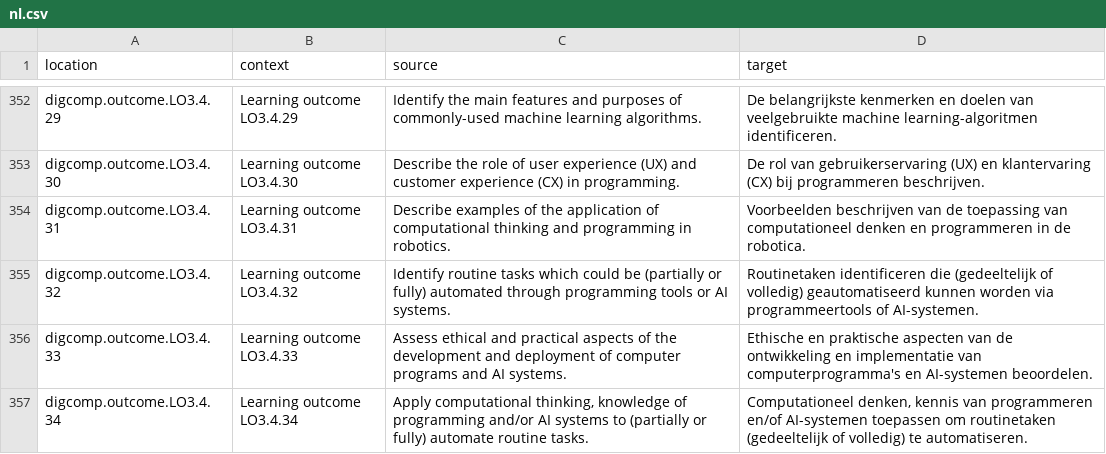
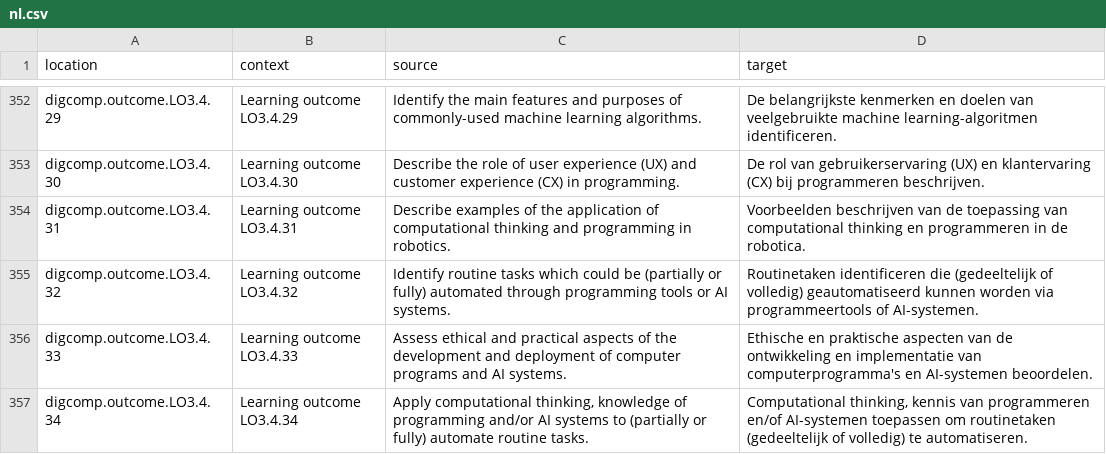
Before and after one commit to PiAir/digcomp3-l10n, a CSV file: locale/outcomes/nl.csv, drawn as a sheet; only a part is shown, gaps mark what is left out; the diff covers the shown part only.

Commit message:
Translated using Weblate (Dutch)
Currently translated at 100.0% (523 of 523 strings)

Translation: DigComp 3.0/outcomes
Translate-URL: http://weblate.gosoftonline.com/projects/digcomp-3-0/outcomes/nl/

```diff
--- a/locale/outcomes/nl.csv
+++ b/locale/outcomes/nl.csv
@@ -353,5 +353,5 @@
 "digcomp.outcome.LO3.4.30","Learning outcome LO3.4.30","Describe the role of user experience (UX) and customer experience (CX) in programming.","De rol van gebruikerservaring (UX) en klantervaring (CX) bij programmeren beschrijven."
-"digcomp.outcome.LO3.4.31","Learning outcome LO3.4.31","Describe examples of the application of computational thinking and programming in robotics.","Voorbeelden beschrijven van de toepassing van computationeel denken en programmeren in de robotica."
+"digcomp.outcome.LO3.4.31","Learning outcome LO3.4.31","Describe examples of the application of computational thinking and programming in robotics.","Voorbeelden beschrijven van de toepassing van computational thinking en programmeren in de robotica."
 "digcomp.outcome.LO3.4.32","Learning outcome LO3.4.32","Identify routine tasks which could be (partially or fully) automated through programming tools or AI systems.","Routinetaken identificeren die (gedeeltelijk of volledig) geautomatiseerd kunnen worden via programmeertools of AI-systemen."
 "digcomp.outcome.LO3.4.33","Learning outcome LO3.4.33","Assess ethical and practical aspects of the development and deployment of computer programs and AI systems.","Ethische en praktische aspecten van de ontwikkeling en implementatie van computerprogramma's en AI-systemen beoordelen."
-"digcomp.outcome.LO3.4.34","Learning outcome LO3.4.34","Apply computational thinking, knowledge of programming and/or AI systems to (partially or fully) automate routine tasks.","Computationeel denken, kennis van programmeren en/of AI-systemen toepassen om routinetaken (gedeeltelijk of volledig) te automatiseren."
+"digcomp.outcome.LO3.4.34","Learning outcome LO3.4.34","Apply computational thinking, knowledge of programming and/or AI systems to (partially or fully) automate routine tasks.","Computational thinking, kennis van programmeren en/of AI-systemen toepassen om routinetaken (gedeeltelijk of volledig) te automatiseren."
```
Also changed, not shown: 6 edited cells elsewhere in this file.
